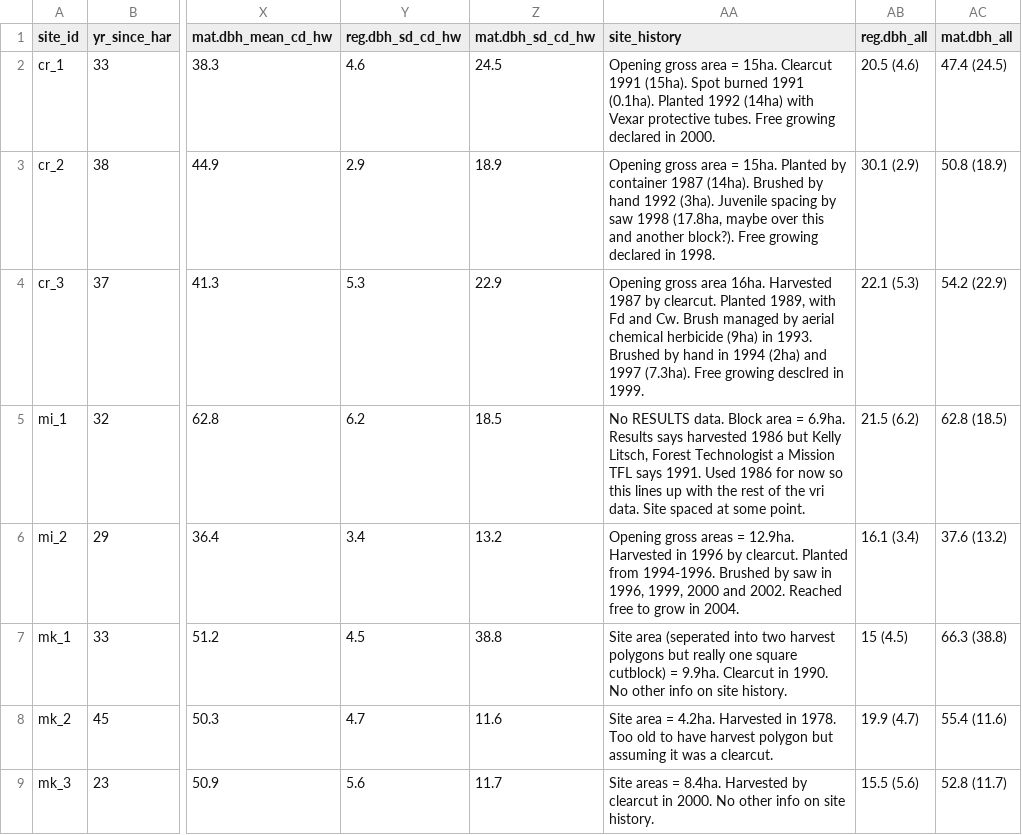
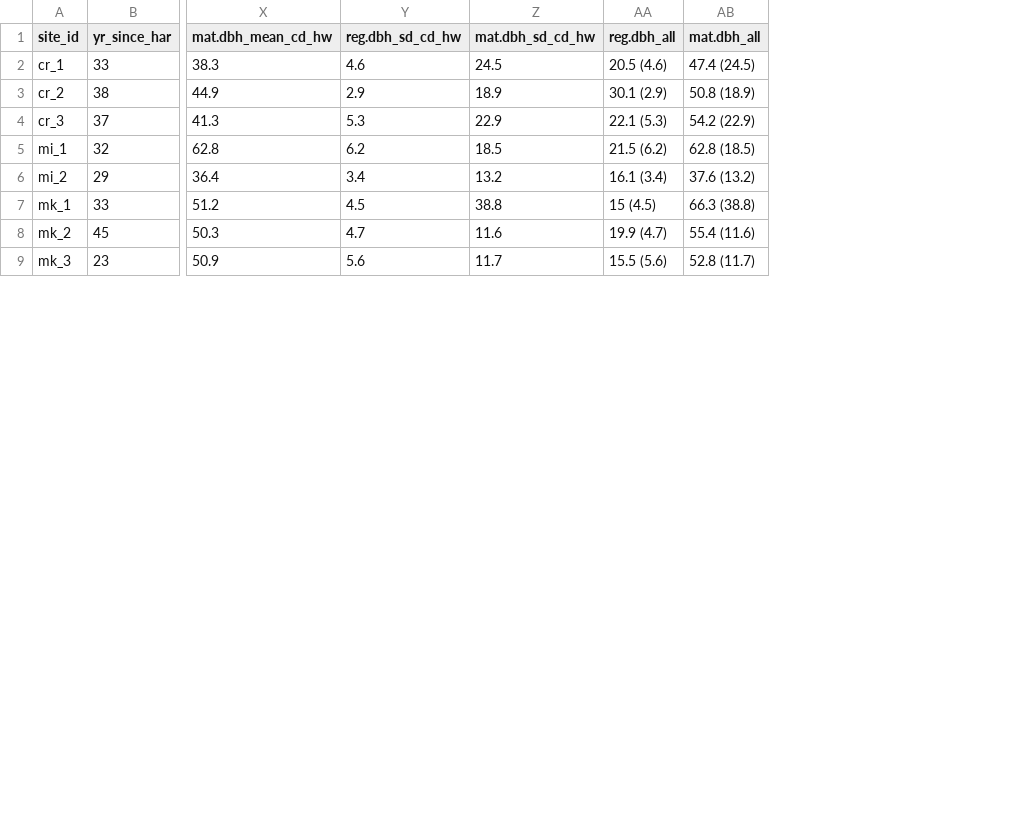
Before and after one commit to hsouth11/Mistletoe_Edges, a CSV file: tables/comp_size_sum.csv, drawn as a sheet; only a part is shown, gaps mark what is left out; the diff names each change by its address in the sheet, - before the commit and + after, or states it on an @@ line.

Commit message:
Updates - Removed site history from summary table of composition and size - Updated label for DMR in some figures to "Adapted DMR" from "Modified DMR"

```diff
--- a/tables/comp_size_sum.csv
+++ b/tables/comp_size_sum.csv
-column AA (site_history), rows 2-9: Opening gross area = 15ha. Clearcut 1991 (15ha). Spot burned 1991 (0.1ha). Planted 1992 (14ha) with Vexar protective tubes. Free growing declared in 2000. | Opening gross area = 15ha. Planted by container 1987 (14ha). Brushed by hand 1992 (3ha). Juvenile spacing by saw 1998 (17.8ha, maybe over this and another block?). Free growing declared in 1998. | Opening gross area 16ha. Harvested 1987 by clearcut. Planted 1989, with Fd and Cw. Brush managed by aerial chemical herbicide (9ha) in 1993. Brushed by hand in 1994 (2ha) and 1997 (7.3ha). Free growing desclred in 1999. | No RESULTS data. Block area = 6.9ha. Results says harvested 1986 but Kelly Litsch, Forest Technologist a Mission TFL says 1991. Used 1986 for now so this lines up with the rest of the vri data. Site spaced at some point. | Opening gross areas = 12.9ha. Harvested in 1996 by clearcut. Planted from 1994-1996. Brushed by saw in 1996, 1999, 2000 and 2002. Reached free to grow in 2004. | Site area (seperated into two harvest polygons but really one square cutblock) = 9.9ha. Clearcut in 1990. No other info on site history. | Site area = 4.2ha. Harvested in 1978. Too old to have harvest polygon but assuming it was a clearcut. | Site areas = 8.4ha. Harvested by clearcut in 2000. No other info on site history.
```
Also changed, not shown: 4 other files.
